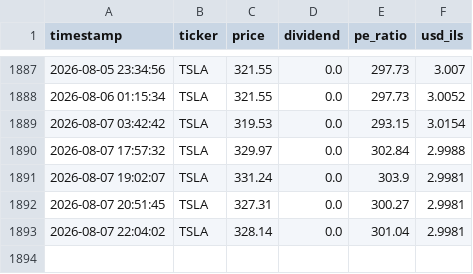
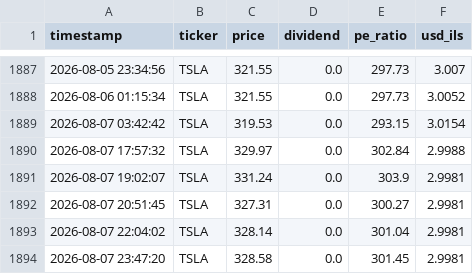
Before and after one commit to Almog787/my-stock-market, a CSV file: data_hub/price_history_archive/individual_stocks/TSLA_history.csv, drawn as a sheet; only a part is shown, gaps mark what is left out.

```diff
--- a/data_hub/price_history_archive/individual_stocks/TSLA_history.csv
+++ b/data_hub/price_history_archive/individual_stocks/TSLA_history.csv
@@ -1893 +1893,2 @@ timestamp,ticker,price,dividend,pe_ratio,usd_ils
 2026-08-07 22:04:02,TSLA,328.14,0.0,301.04,2.9981
+2026-08-07 23:47:20,TSLA,328.58,0.0,301.45,2.9981
```
Also changed, not shown: data_hub/price_history_archive/full_stocks_extended_history.csv, data_hub/price_history_archive/individual_stocks/ASML_history.csv, 8 other files.
